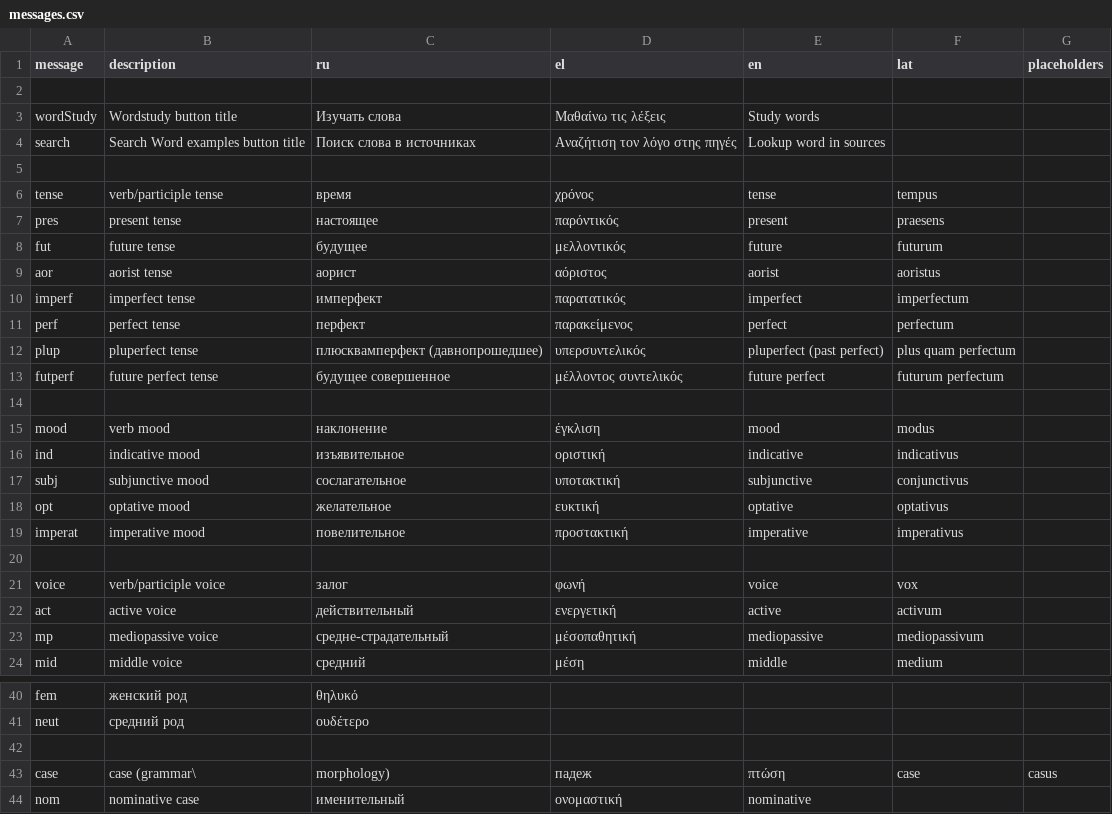
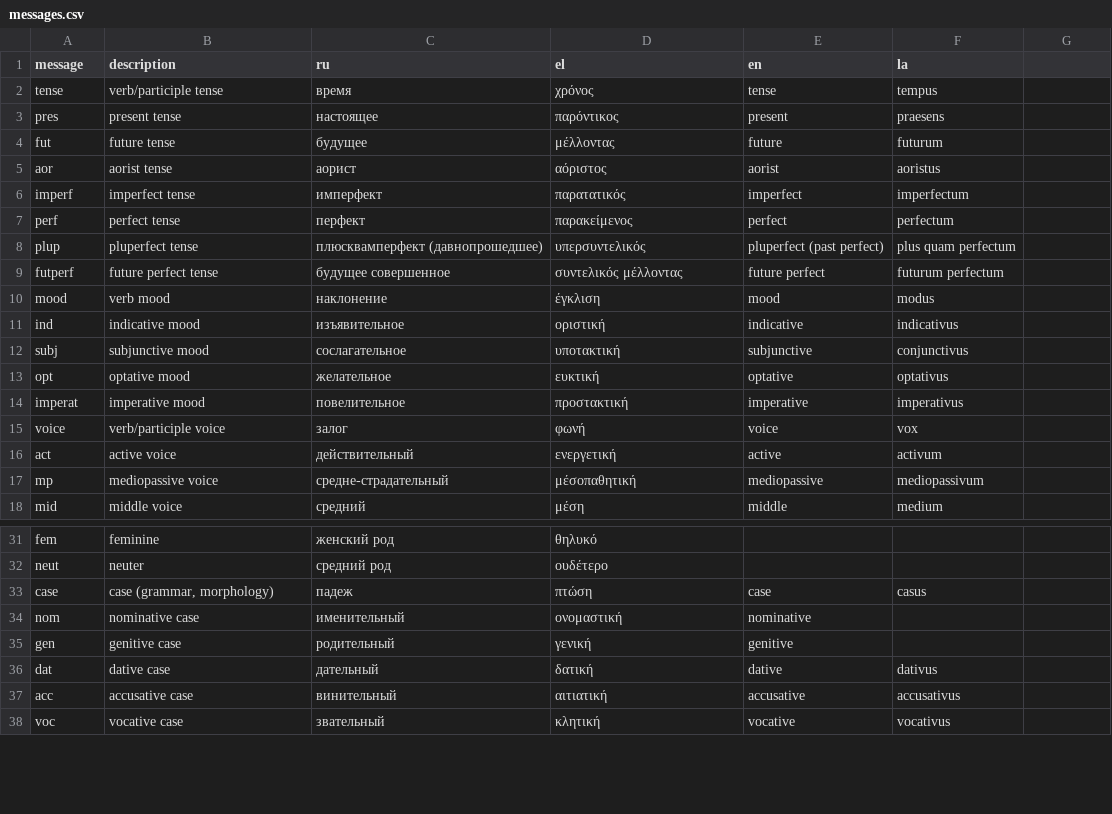
Before and after one commit to hermolaou/lexicon, a CSV file: lexicon/_locales/messages.csv, drawn as a sheet; only a part is shown, gaps mark what is left out; the shorter side is filled out with more unchanged rows; removed rows and columns are numbered as before the commit, all else as after; the diff covers the shown part only; the diff names each change by its address in the sheet, - before the commit and + after, or states it on an @@ line.

```diff
--- a/lexicon/_locales/messages.csv
+++ b/lexicon/_locales/messages.csv
-F1: lat
+F1: la
-G1: placeholders
+G1: (empty)
-row 2: (empty)
@@ row 3 moved to row 52: wordStudy @@
@@ row 4 moved to row 53: search @@
-row 5: (empty)
-D3 (el): παρόντικός
+D3 (el): παρόντικος
-D4 (el): μελλοντικός
+D4 (el): μέλλοντας
-D9 (el): μέλλοντος συντελικός
+D9 (el): συντελικός μέλλοντας
-row 14: (empty)
-row 20: (empty)
-B31 (description): женский род
+B31 (description): feminine
-C31 (ru): θηλυκό
+C31 (ru): женский род
-D31 (el): (empty)
+D31 (el): θηλυκό
-B32 (description): средний род
+B32 (description): neuter
-C32 (ru): ουδέτερο
+C32 (ru): средний род
-D32 (el): (empty)
+D32 (el): ουδέτερο
-row 42: (empty)
-B33 (description): case (grammar\
+B33 (description): case (grammar, morphology)
-C33 (ru): morphology)
+C33 (ru): падеж
-D33 (el): падеж
+D33 (el): πτώση
-E33 (en): πτώση
+E33 (en): case
-F33 (la): case
+F33 (la): casus
-G33: casus
+G33: (empty)
```
Also changed, not shown: 5 removed rows and 30 edited cells elsewhere in this file, 4 other files.
